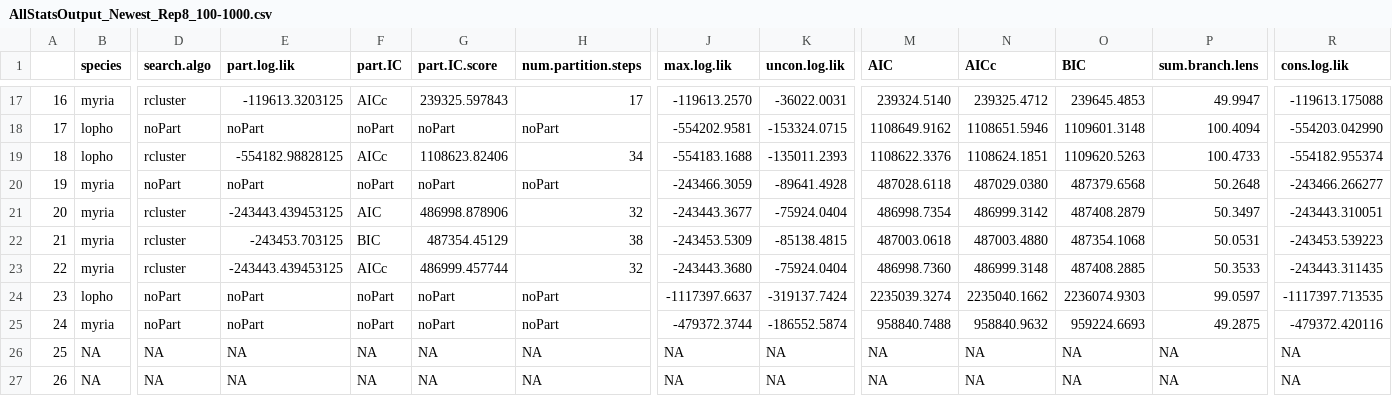
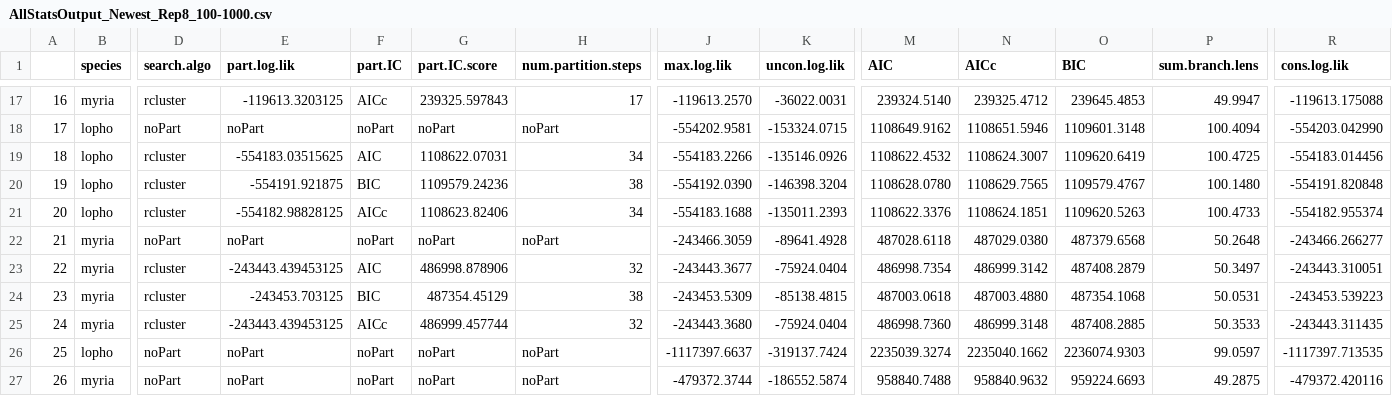
Before and after one commit to kjgilbert/PartitioningMethods_SimulationProject, a CSV file: FunctioningPipeline/AnalysisResults/AllStatsOutput_Newest_Rep8_100-1000.csv, drawn as a sheet; only a part is shown, gaps mark what is left out; removed rows and columns are numbered as before the commit, all else as after; rows hold the shown columns only; the diff covers the shown part only; the diff names each change by its address in the sheet, - before the commit and + after, or states it on an @@ line.

```diff
--- a/FunctioningPipeline/AnalysisResults/AllStatsOutput_Newest_Rep8_100-1000.csv
+++ b/FunctioningPipeline/AnalysisResults/AllStatsOutput_Newest_Rep8_100-1000.csv
-E19 (part.log.lik): -554182.98828125
+E19 (part.log.lik): -554183.03515625
-F19 (part.IC): AICc
+F19 (part.IC): AIC
-G19 (part.IC.score): 1108623.82406
+G19 (part.IC.score): 1108622.07031
-J19 (max.log.lik): -554183.1688
+J19 (max.log.lik): -554183.2266
-K19 (uncon.log.lik): -135011.2393
+K19 (uncon.log.lik): -135146.0926
-M19 (AIC): 1108622.3376
+M19 (AIC): 1108622.4532
-N19 (AICc): 1108624.1851
+N19 (AICc): 1108624.3007
-O19 (BIC): 1109620.5263
+O19 (BIC): 1109620.6419
-P19 (sum.branch.lens): 100.4733
+P19 (sum.branch.lens): 100.4725
-R19 (cons.log.lik): -554182.955374
+R19 (cons.log.lik): -554183.014456
+row 20: 19 | lopho | rcluster | -554191.921875 | BIC | 1109579.24236 | 38 | -554192.0390 | -146398.3204 | 1108628.0780 | 1108629.7565 | 1109579.4767 | 100.1480 | -554191.820848
+row 21: 20 | lopho | rcluster | -554182.98828125 | AICc | 1108623.82406 | 34 | -554183.1688 | -135011.2393 | 1108622.3376 | 1108624.1851 | 1109620.5263 | 100.4733 | -554182.955374
-A22: 19
+A22: 21
-A23: 20
+A23: 22
-A24: 21
+A24: 23
-A25: 22
+A25: 24
-A26: 23
+A26: 25
-A27: 24
+A27: 26
-row 26: 25 | NA | NA | NA | NA | NA | NA | NA | NA | NA | NA | NA | NA | NA
-row 27: 26 | NA | NA | NA | NA | NA | NA | NA | NA | NA | NA | NA | NA | NA
```
Also changed, not shown: 51 edited cells elsewhere in this file, FunctioningPipeline/AnalysisResults/AllStatsOutput_New_Rep5_100-1000.csv, FunctioningPipeline/AnalysisResults/AllStatsOutput_Newest_Rep10_100-1000.csv, 26 other files.
